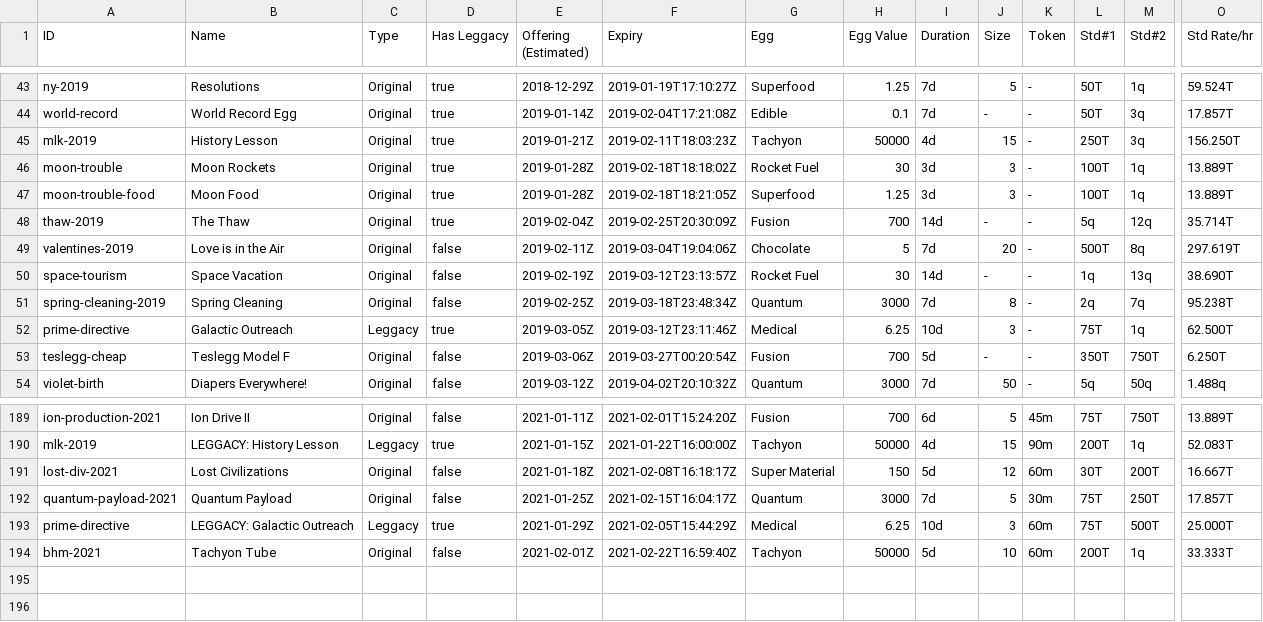
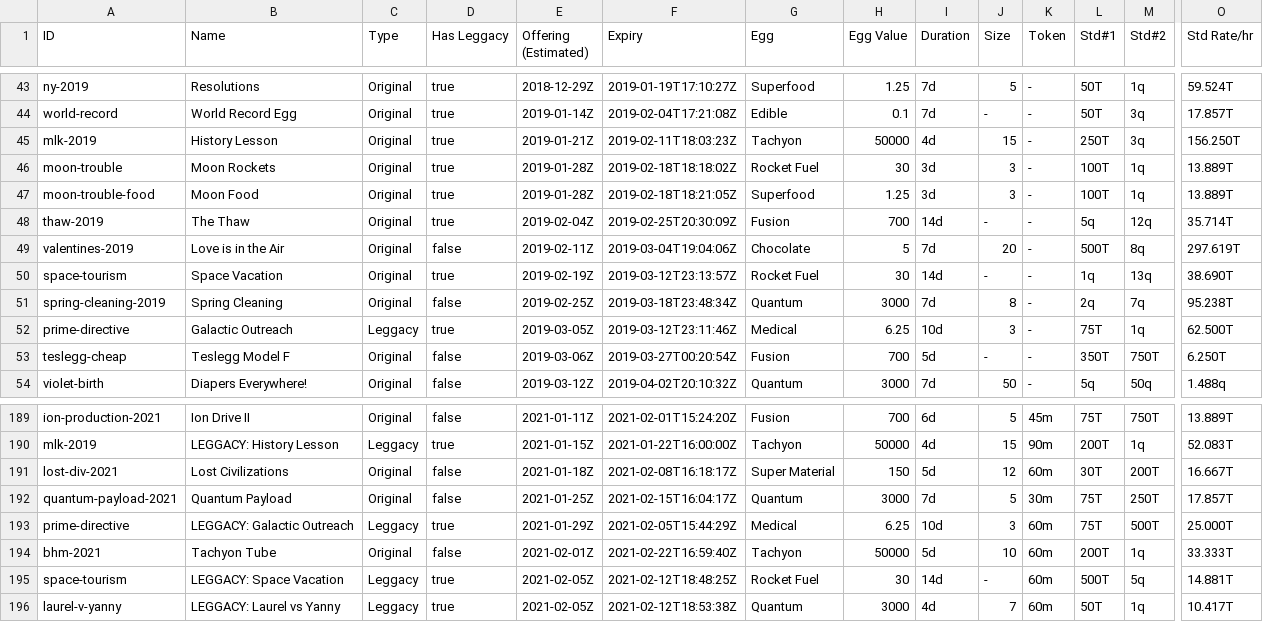
Before and after one commit to fanaticscripter/EggContractor, a CSV file: misc/ContractAggregator/data/contracts.csv, drawn as a sheet; only a part is shown, gaps mark what is left out; rows hold the shown columns only; the diff names each change by its address in the sheet, - before the commit and + after, or states it on an @@ line.

```diff
--- a/misc/ContractAggregator/data/contracts.csv
+++ b/misc/ContractAggregator/data/contracts.csv
-D50 (Has Leggacy): false
+D50 (Has Leggacy): true
+row 195: space-tourism | LEGGACY: Space Vacation | Leggacy | true | 2021-02-05Z | 2021-02-12T18:48:25Z | Rocket Fuel | 30 | 14d | - | 60m | 500T | 5q | 14.881T
+row 196: laurel-v-yanny | LEGGACY: Laurel vs Yanny | Leggacy | true | 2021-02-05Z | 2021-02-12T18:53:38Z | Quantum | 3000 | 4d | 7 | 60m | 50T | 1q | 10.417T
```
